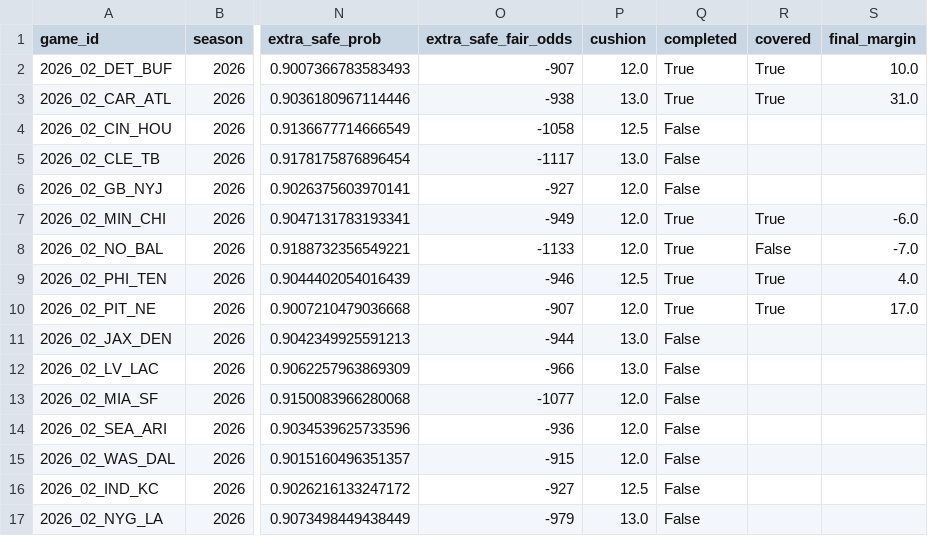
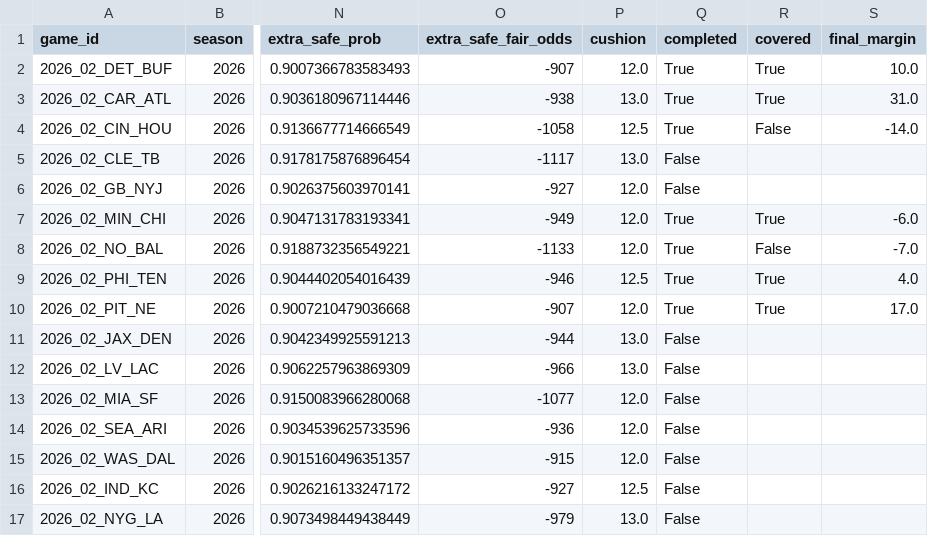
Before and after one commit to elanmuniz/NFL-predictor-site, a CSV file: data/2026_week02_alt_spreads.csv, drawn as a sheet; only a part is shown, gaps mark what is left out; the diff names each change by its address in the sheet, - before the commit and + after, or states it on an @@ line.

```diff
--- a/data/2026_week02_alt_spreads.csv
+++ b/data/2026_week02_alt_spreads.csv
-Q4 (completed): False
+Q4 (completed): True
-R4 (covered): (empty)
+R4 (covered): False
-S4 (final_margin): (empty)
+S4 (final_margin): -14.0
```
Also changed, not shown: data/2026_week02.csv, data/2026_week02_fantasy.csv, 8 other files.
